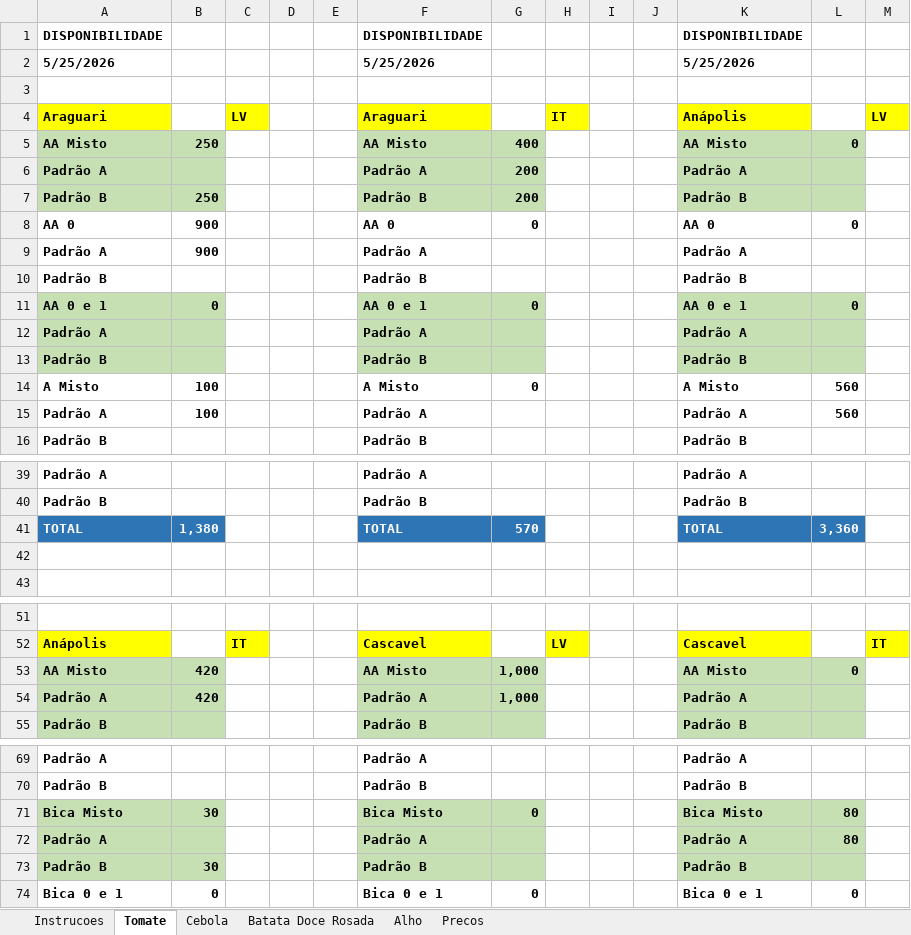
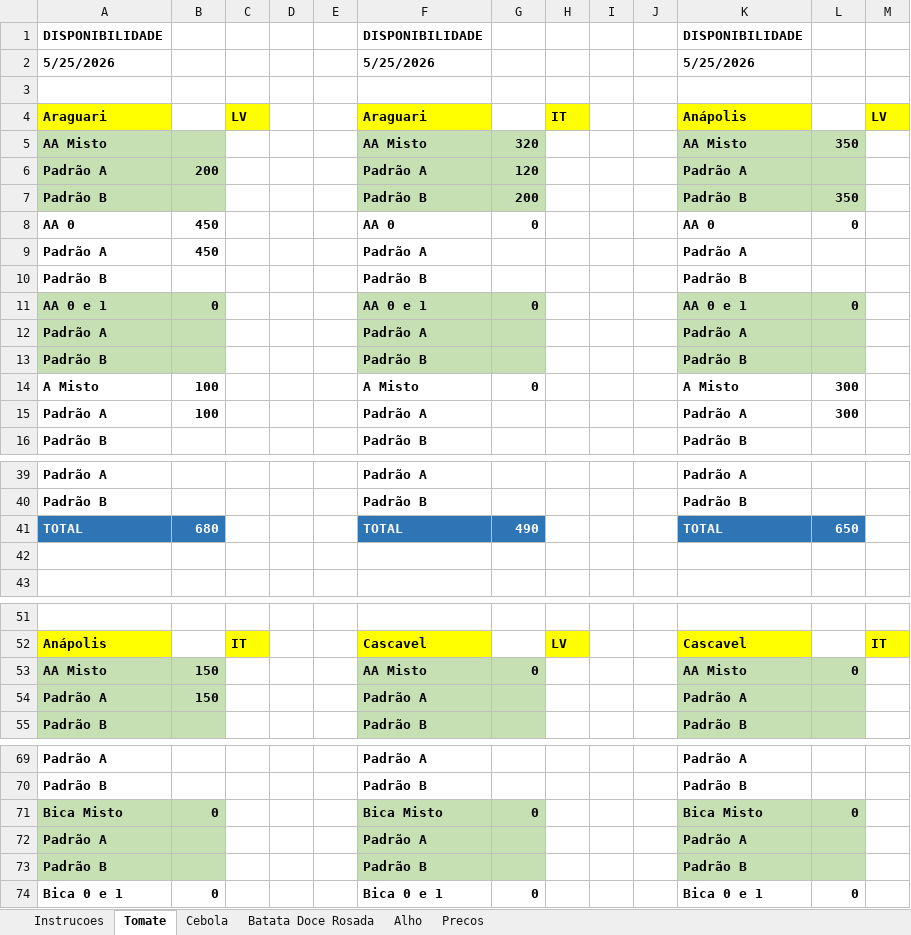
Before and after one commit to rafaelgermano1-cell/app-disponibilidade, an Excel workbook: disponibilidade.xlsx, sheet Tomate, drawn as a sheet; only a part is shown, gaps mark what is left out; values as stored, in another font and other column widths than the file's, no borders; the diff covers the shown part only; the diff names each change by its address in the sheet, - before the commit and + after, or states it on an @@ line.

Commit message:
atualiza disp

```diff
--- a/disponibilidade.xlsx (sheet Tomate)
+++ b/disponibilidade.xlsx (sheet Tomate)
-B5: 250
+B5: (empty)
-G5: 400
+G5: 320
-L5: 0
+L5: 350
-B6: (empty)
+B6: 200
-G6: 200
+G6: 120
-B7: 250
+B7: (empty)
-L7: (empty)
+L7: 350
-B8:B9: 900
+B8:B9: 450
-L14:L15: 560
+L14:L15: 300
-B41: 1,380
+B41: 680
-G41: 570
+G41: 490
-L41: 3,360
+L41: 650
-B53:B54: 420
+B53:B54: 150
-G53: 1,000
+G53: 0
-G54: 1,000
+G54: (empty)
-B71: 30
+B71: 0
-L71: 80
+L71: 0
-L72: 80
+L72: (empty)
-B73: 30
+B73: (empty)
```
Also changed, not shown: 5 edited cells elsewhere in this sheet.
